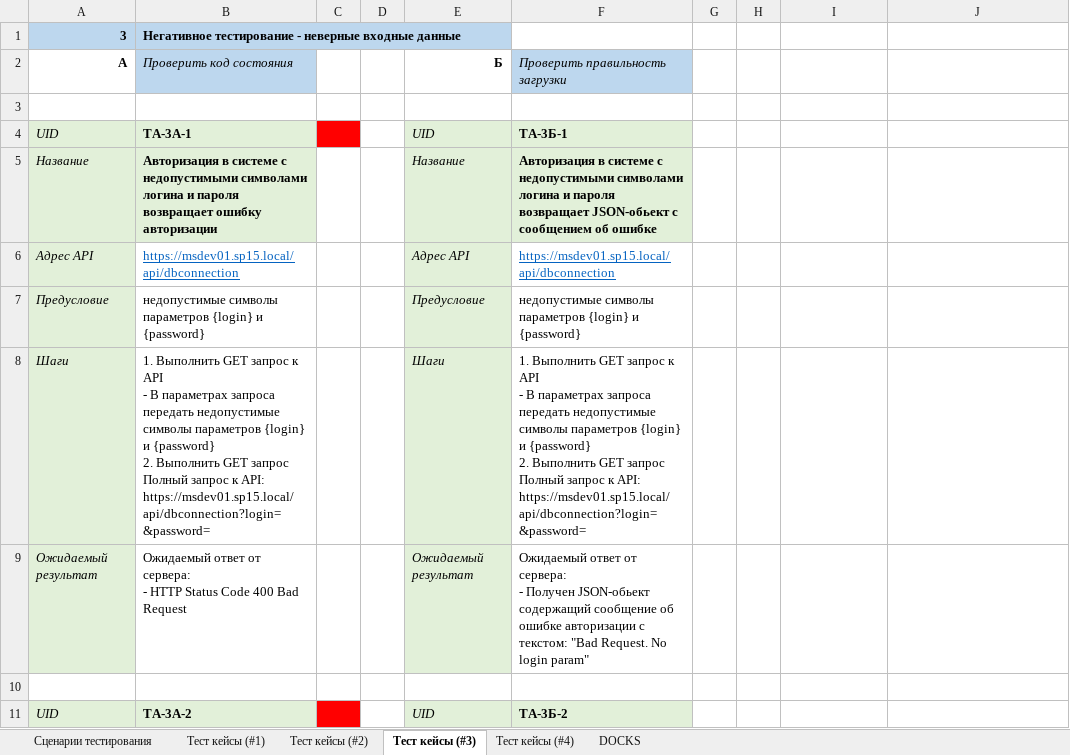
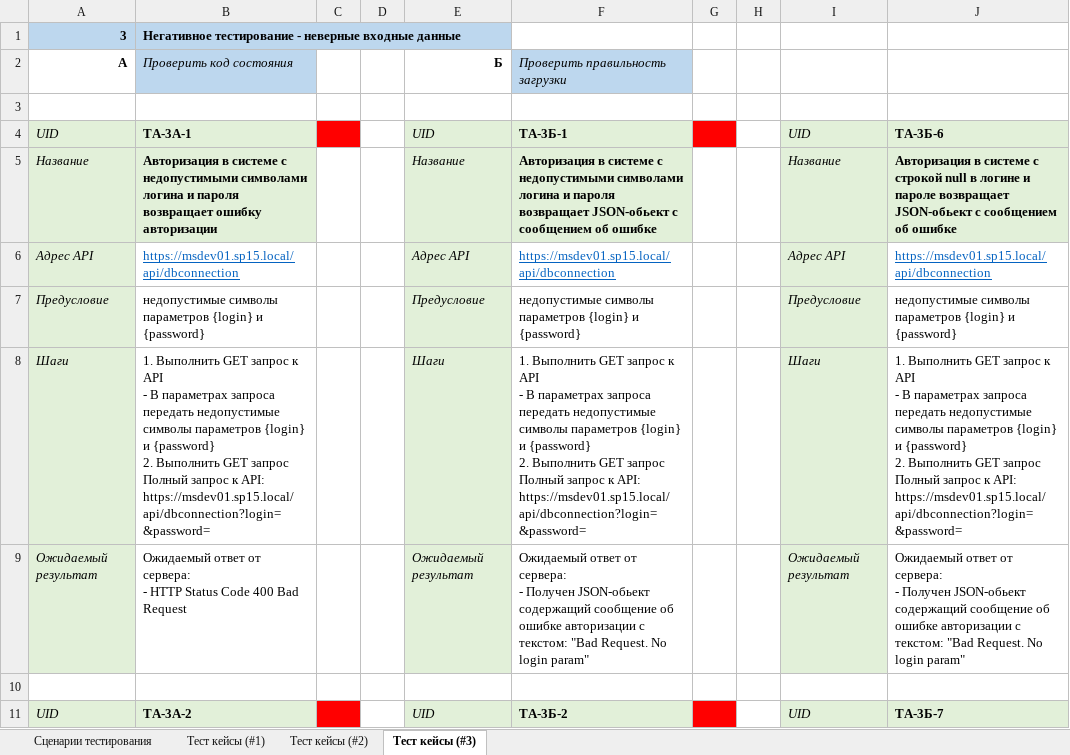
Before and after one commit to gribanoveu/Api-Testing, an Excel workbook: doc/Test_cases.xlsx, sheet Тест кейсы (#3), drawn as a sheet; only a part is shown; values as stored, in another font and other column widths than the file's, no borders; ↵ is a line break in a cell; the diff covers the shown part only; the diff names each change by its address in the sheet, - before the commit and + after, or states it on an @@ line.

```diff
--- a/doc/Test_cases.xlsx (sheet Тест кейсы (#3))
+++ b/doc/Test_cases.xlsx (sheet Тест кейсы (#3))
-sheet tab: Тест кейсы (#4)
-sheet tab: DOCKS
-G4 fill: none
+G4 fill: #FF0000
-I4: (empty)
+I4: UID
-I4:J5 fill: none
+I4:J5 fill: #E2F0D9
-J4: (empty)
+J4: TA-3Б-6
-I5: (empty)
+I5: Название
-J5: (empty)
+J5: Авторизация в системе с строкой null в логине и пароле возвращает JSON-обьект с сообщением об ошибке
-I6: (empty)
+I6: Адрес API
-I6:I9 fill: none
+I6:I9 fill: #E2F0D9
-J6: (empty)
+J6: https://msdev01.sp15.local/api/dbconnection
-I7: (empty)
+I7: Предусловие
-J7: (empty)
+J7: недопустимые символы параметров {login} и {password}
-I8: (empty)
+I8: Шаги
-J8: (empty)
+J8: 1. Выполнить GET запрос к API ↵ - В параметрах запроса передать недопустимые символы параметров {login} и {password} ↵ 2. Выполнить GET запрос ↵ Полный запрос к API: ↵ https://msdev01.sp15.local/api/dbconnection?login= &password=
-I9: (empty)
+I9: Ожидаемый результат
-J9: (empty)
+J9: Ожидаемый ответ от сервера: ↵ - Получен JSON-обьект содержащий сообщение об ошибке авторизации с текстом: "Bad Request. No login param"
-G11 fill: none
+G11 fill: #FF0000
-I11: (empty)
+I11: UID
-I11:J11 fill: none
+I11:J11 fill: #E2F0D9
-J11: (empty)
+J11: TA-3Б-7
```
Also changed, not shown: 10 edited cells and cell formats elsewhere in this sheet, sheet Сценарии тестирования, 3 other files.
